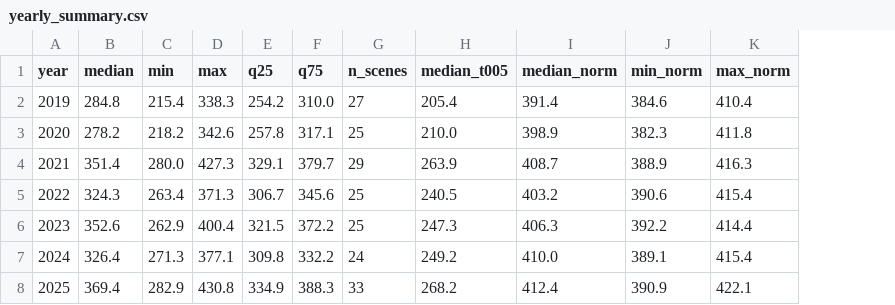
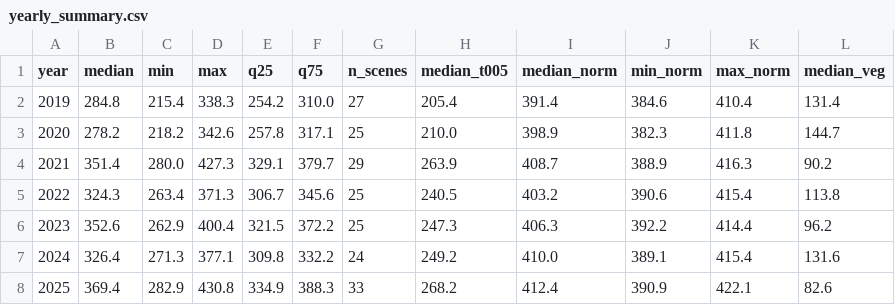
Before and after one commit to akhm7/sd, a CSV file: streamlit_data/yearly_summary.csv, drawn as a sheet; the diff names each change by its address in the sheet, - before the commit and + after, or states it on an @@ line.

```diff
--- a/streamlit_data/yearly_summary.csv
+++ b/streamlit_data/yearly_summary.csv
+column L (median_veg), rows 2-8: 131.4 | 144.7 | 90.2 | 113.8 | 96.2 | 131.6 | 82.6
```
Also changed, not shown: streamlit_data/results.csv, 29 other files.
